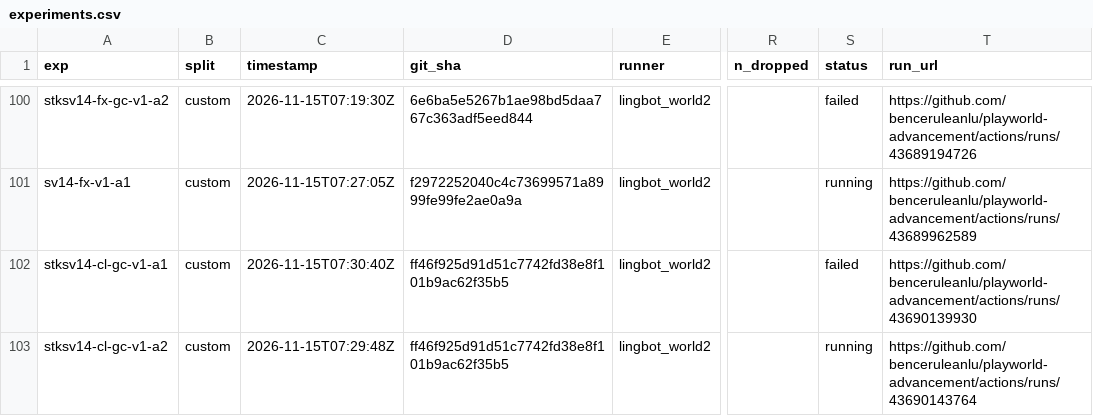
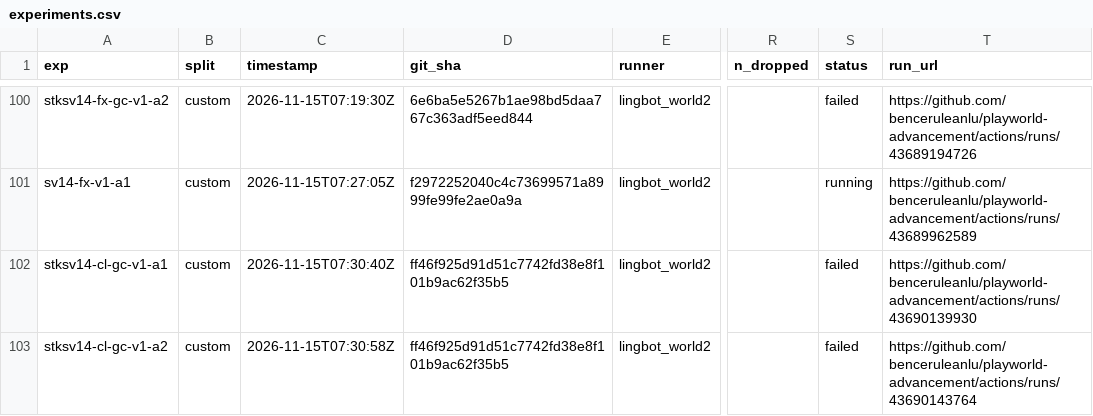
Before and after one commit to benceruleanlu/playworld-advancement, a CSV file: results/experiments.csv, drawn as a sheet; only a part is shown, gaps mark what is left out; the diff names each change by its address in the sheet, - before the commit and + after, or states it on an @@ line.

```diff
--- a/results/experiments.csv
+++ b/results/experiments.csv
-C103 (timestamp): 2026-11-15T07:29:48Z
+C103 (timestamp): 2026-11-15T07:30:58Z
-S103 (status): running
+S103 (status): failed
```
